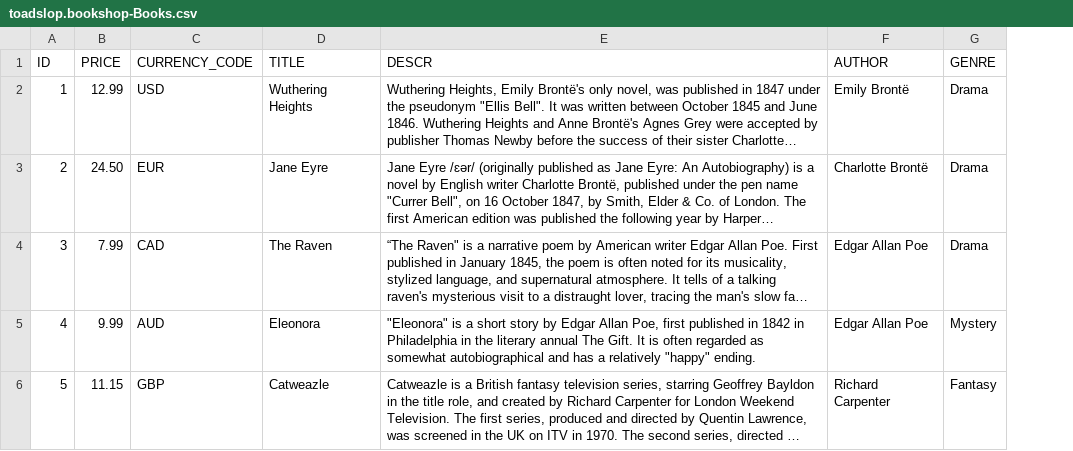
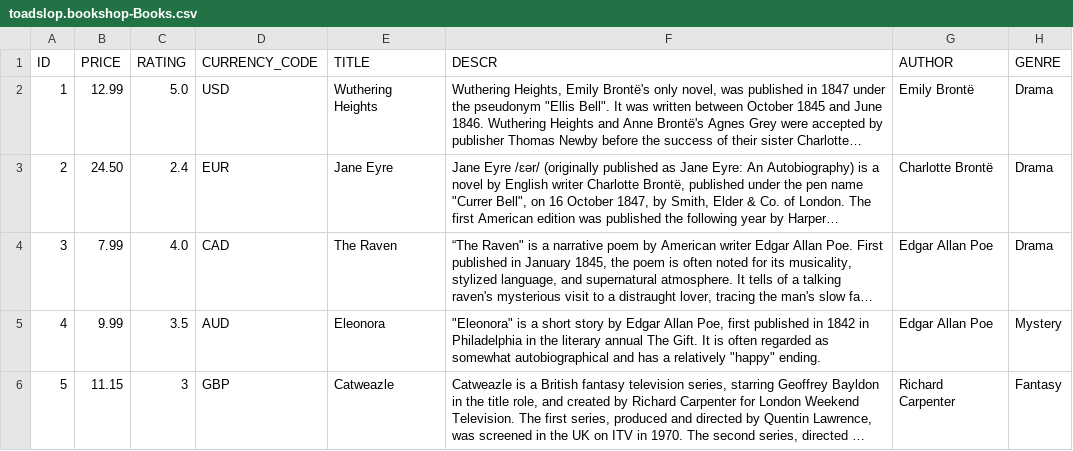
Before and after one commit to toadslop/cap-java-bookstore-rebuild, a CSV file: db/data/toadslop.bookshop-Books.csv, drawn as a sheet; long unchanged cells end in …; the diff names each change by its address in the sheet, - before the commit and + after, or states it on an @@ line.

Commit message:
Part 6 -- Step 1: Adding the Rating Field
Changes to be committed:
	modified:   db/books.cds
	modified:   db/data/toadslop.bookshop-Books.csv

```diff
--- a/db/data/toadslop.bookshop-Books.csv
+++ b/db/data/toadslop.bookshop-Books.csv
+column C (RATING), rows 2-6: 5.0 | 2.4 | 4.0 | 3.5 | 3
```
Also changed, not shown: 1 other file.
